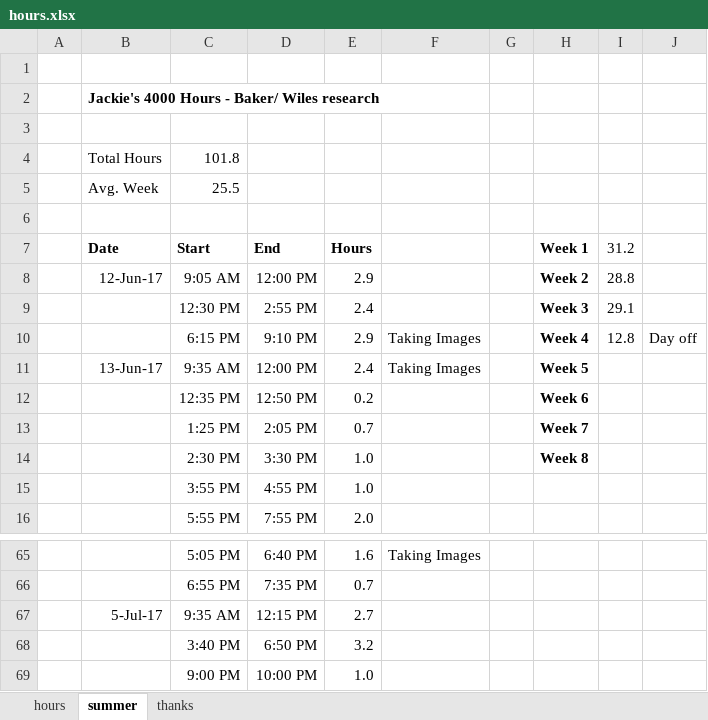
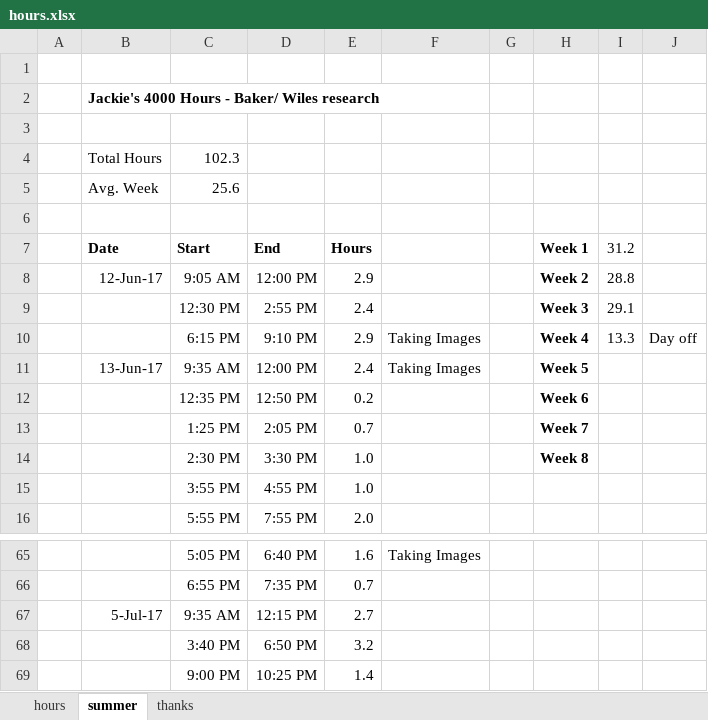
Before and after one commit to jLoven/hardness_test_area_detection, an Excel workbook: hours.xlsx, sheet summer, drawn as a sheet; only a part is shown, gaps mark what is left out; values as stored, in another font and other column widths than the file's, no borders; charts and pictures not drawn; removed rows and columns are numbered as before the commit, all else as after; the diff names each change by its address in the sheet, - before the commit and + after, or states it on an @@ line.

Commit message:
hours

```diff
--- a/hours.xlsx (sheet summer)
+++ b/hours.xlsx (sheet summer)
-C4 (Start): 101.8
+C4 (Start): 102.3
-C5 (Start): 25.5
+C5 (Start): 25.6
-I10 (31.2): 12.8
+I10 (31.2): 13.3
-row 69:  |  | 9:00 PM | 10:00 PM | 1.0
+row 69:  |  | 9:00 PM | 10:25 PM | 1.4
```
Also changed, not shown: charts or pictures, 3 other files.
